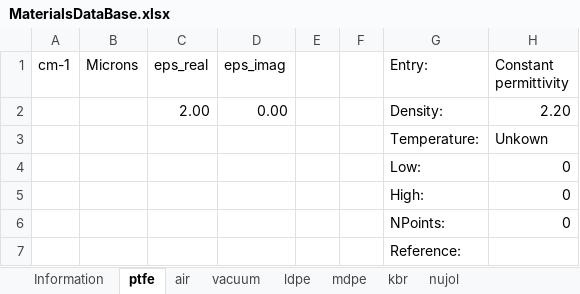
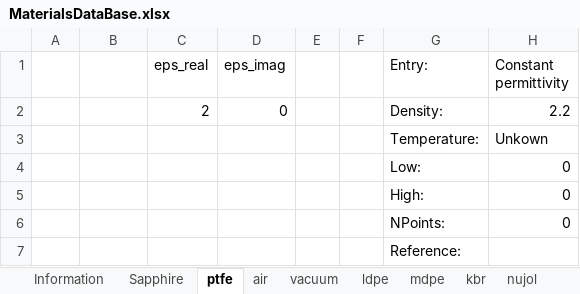
Before and after one commit to JohnKendrick/PDielec, an Excel workbook: PDielec/MaterialsDataBase.xlsx, sheet ptfe, drawn as a sheet; values as stored, in another font and other column widths than the file's, no borders; removed rows and columns are numbered as before the commit, all else as after; the diff names each change by its address in the sheet, - before the commit and + after, or states it on an @@ line.

Commit message:
Reformatted the spreadsheets and added sapphire to the list

```diff
--- a/PDielec/MaterialsDataBase.xlsx (sheet ptfe)
+++ b/PDielec/MaterialsDataBase.xlsx (sheet ptfe)
+sheet tab: Sapphire
-A1: cm-1
+A1: (empty)
-B1: Microns
+B1: (empty)
-row 2:  |  | 2.00 | 0.00 |  |  | Density: | 2.20
+row 2:  |  | 2 | 0 |  |  | Density: | 2.2
```
Also changed, not shown: sheet PVC, sheet Fused Silica, sheet Silver, sheet Water(19C), sheet Water(25C), sheet vacuum, 8 more sheets.
